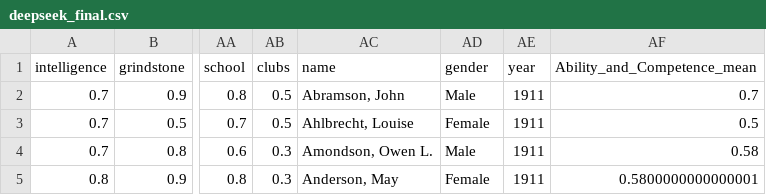
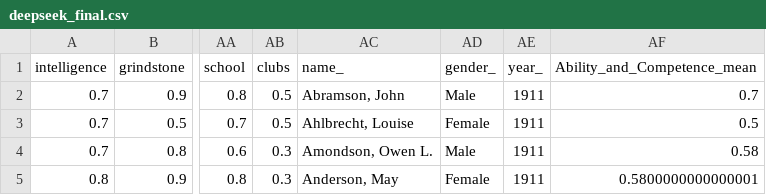
Before and after one commit to LiuYaxuan33/Yearbook-Project, a CSV file: output_/output_dpsk/deepseek_final.csv, drawn as a sheet; only a part is shown, gaps mark what is left out; the diff names each change by its address in the sheet, - before the commit and + after, or states it on an @@ line.

```diff
--- a/output_/output_dpsk/deepseek_final.csv
+++ b/output_/output_dpsk/deepseek_final.csv
-AC1: name
+AC1: name_
-AD1: gender
+AD1: gender_
-AE1: year
+AE1: year_
```
Also changed, not shown: output_/output_sentiment_tfidf/tfidf.csv, 21 other files.
